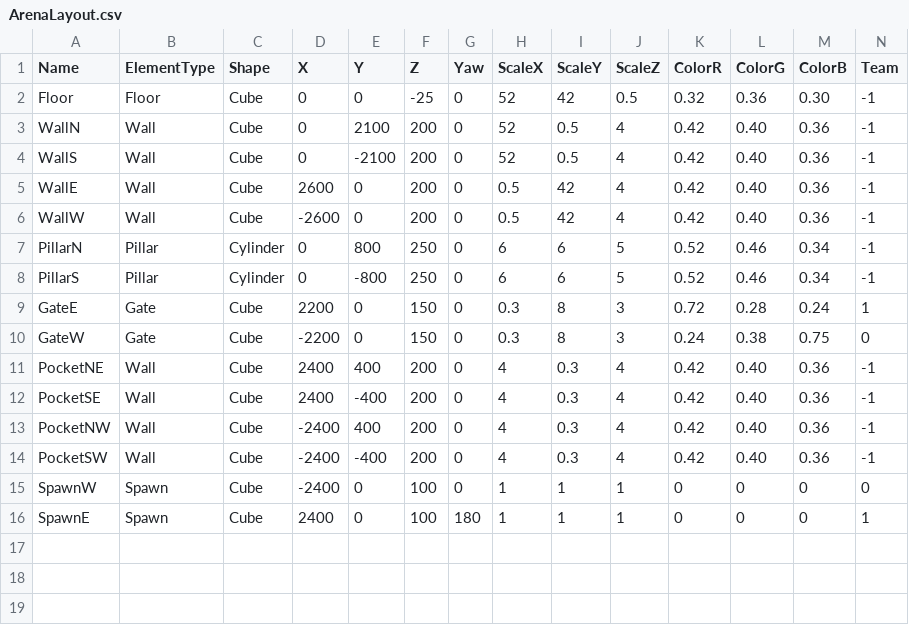
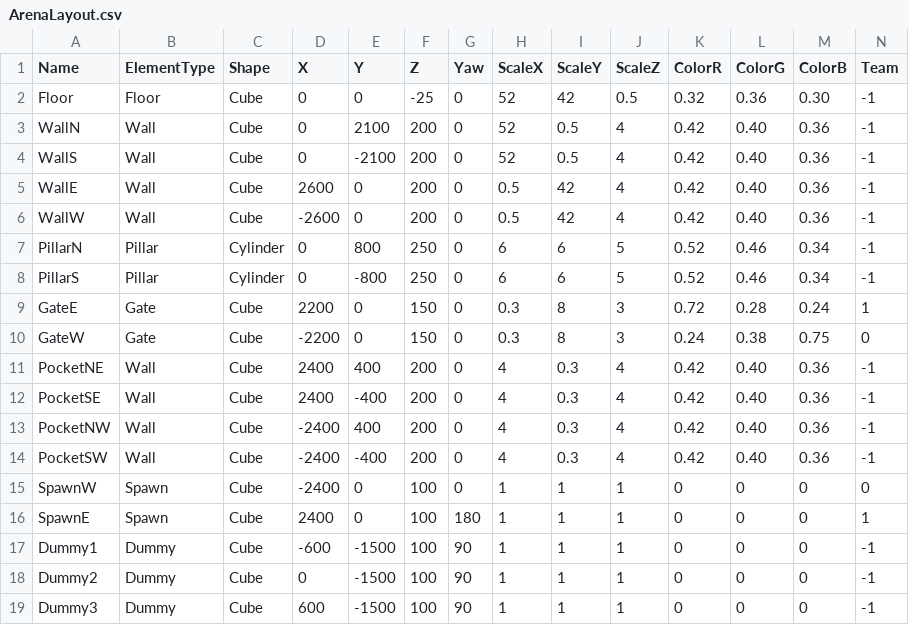
Before and after one commit to MalguyMQ/arena-gaming-wow, a CSV file: Content/Data/ArenaLayout.csv, drawn as a sheet.

```diff
--- a/Content/Data/ArenaLayout.csv
+++ b/Content/Data/ArenaLayout.csv
@@ -16 +16,4 @@ SpawnW,Spawn,Cube,-2400,0,100,0,1,1,1,0,0,0,0
 SpawnE,Spawn,Cube,2400,0,100,180,1,1,1,0,0,0,1
+Dummy1,Dummy,Cube,-600,-1500,100,90,1,1,1,0,0,0,-1
+Dummy2,Dummy,Cube,0,-1500,100,90,1,1,1,0,0,0,-1
+Dummy3,Dummy,Cube,600,-1500,100,90,1,1,1,0,0,0,-1
```
Also changed, not shown: Content/Data/StatTemplates.csv, 34 other files.
